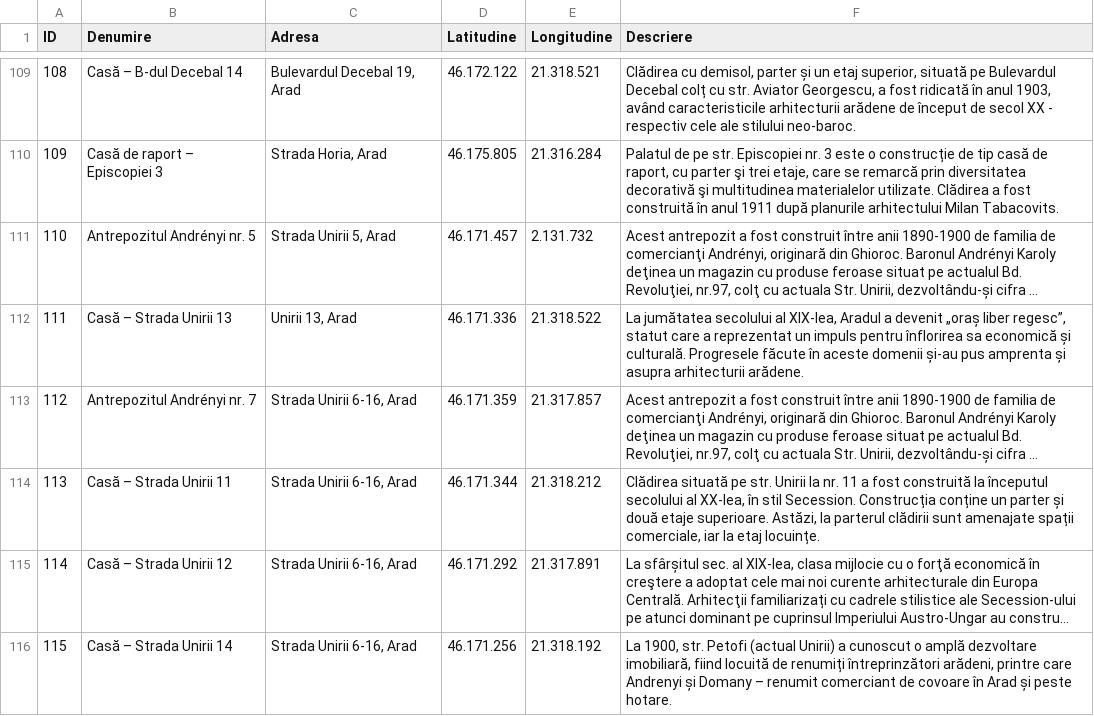
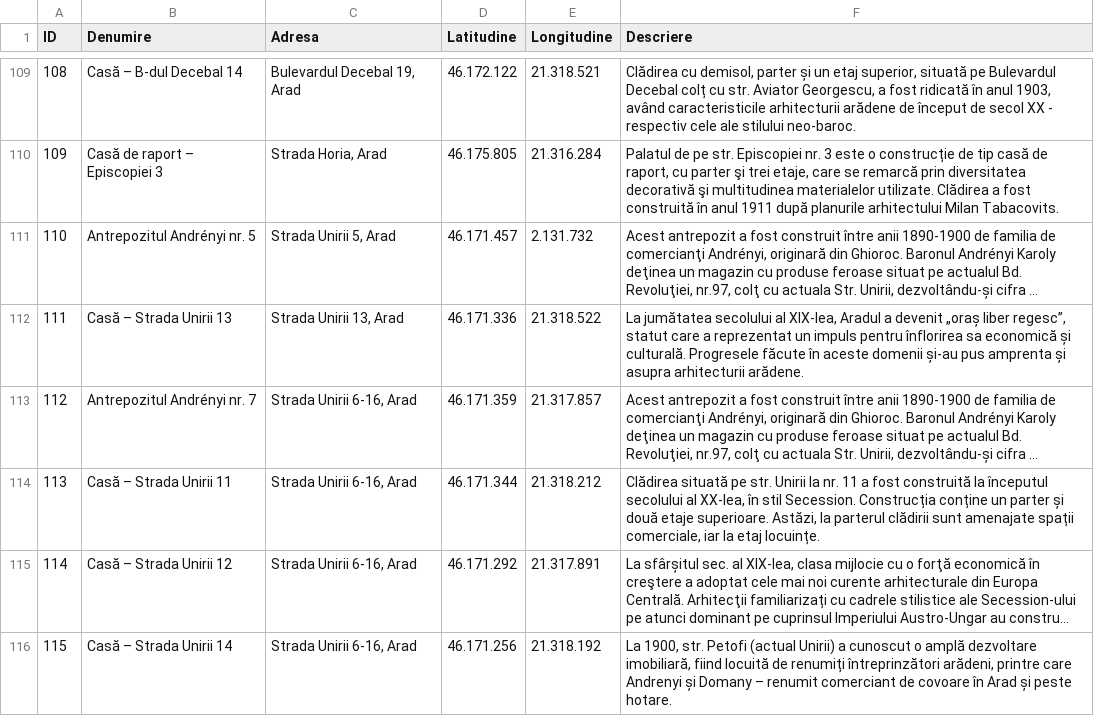
Before and after one commit to arad-repo/AROD, a CSV file: monumenteAradRomania.csv, drawn as a sheet; only a part is shown, gaps mark what is left out; long unchanged cells end in …; the diff names each change by its address in the sheet, - before the commit and + after, or states it on an @@ line.

Commit message:
Update monumenteAradRomania.csv

```diff
--- a/monumenteAradRomania.csv
+++ b/monumenteAradRomania.csv
-C112 (Adresa): Unirii 13, Arad
+C112 (Adresa): Strada Unirii 13, Arad
```
